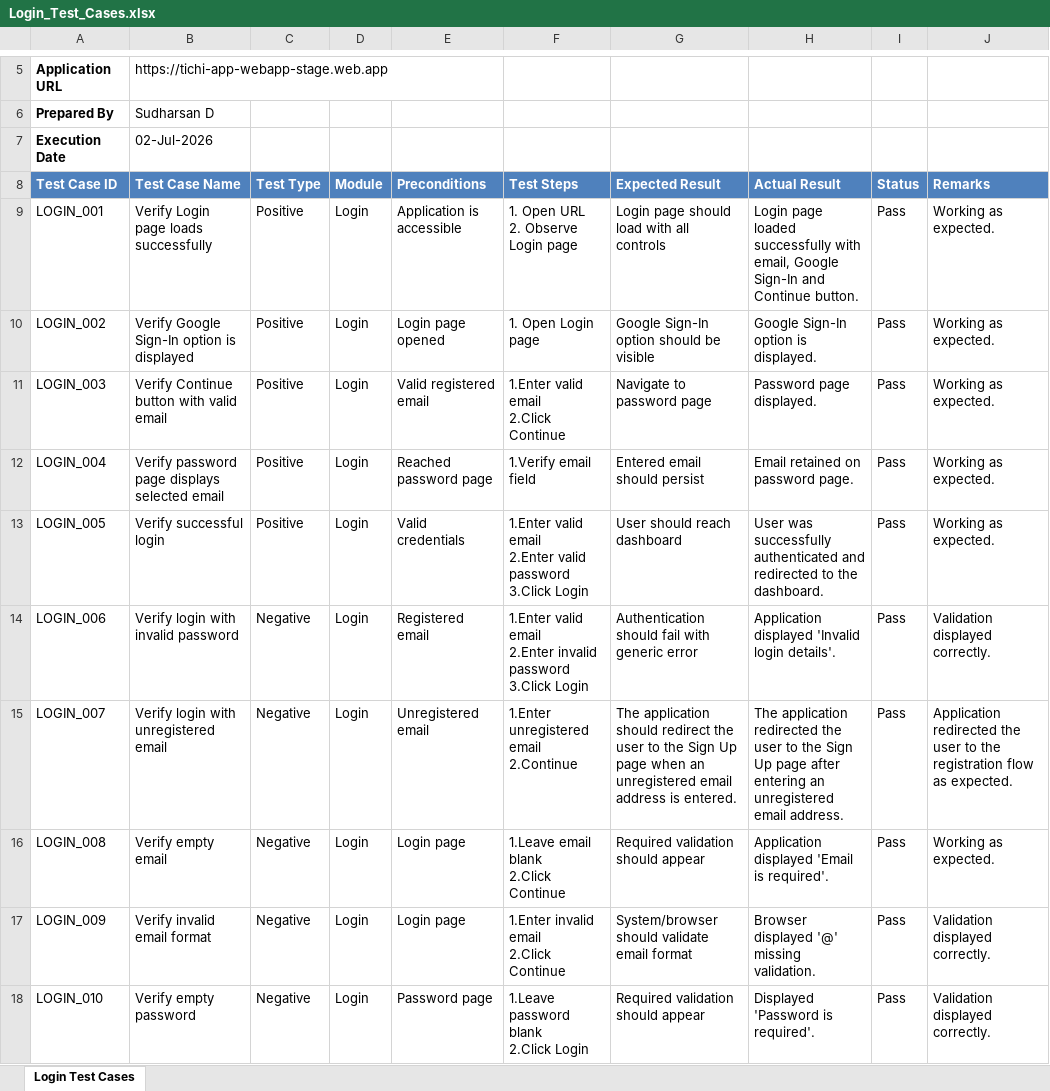
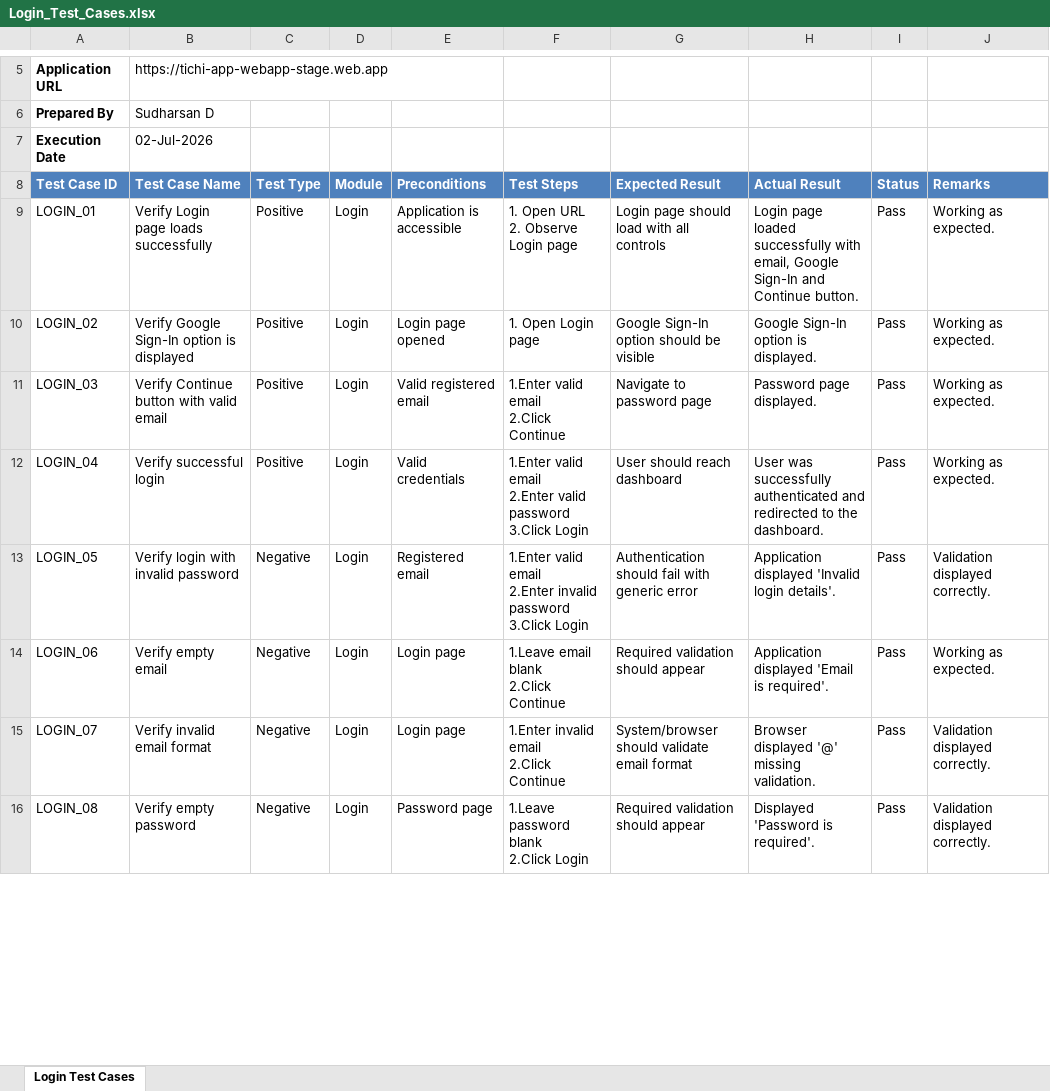
Before and after one commit to SUDHARSAN200514/Tichi-Testing-Assignment, an Excel workbook: Test Cases/Login_Test_Cases.xlsx, sheet Login Test Cases, drawn as a sheet; only a part is shown, gaps mark what is left out; values as stored, in another font and other column widths than the file's, no borders; removed rows and columns are numbered as before the commit, all else as after; ↵ is a line break in a cell; the diff covers the shown part only; the diff names each change by its address in the sheet, - before the commit and + after, or states it on an @@ line.

```diff
--- a/Test Cases/Login_Test_Cases.xlsx (sheet Login Test Cases)
+++ b/Test Cases/Login_Test_Cases.xlsx (sheet Login Test Cases)
-A9 (Test Case ID): LOGIN_001
+A9 (Test Case ID): LOGIN_01
-A10 (Test Case ID): LOGIN_002
+A10 (Test Case ID): LOGIN_02
-A11 (Test Case ID): LOGIN_003
+A11 (Test Case ID): LOGIN_03
-row 12: LOGIN_004 | Verify password page displays selected email | Positive | Login | Reached password page | 1.Verify email field | Entered email should persist | Email retained on password page. | Pass | Working as expected.
-A12 (Test Case ID): LOGIN_005
+A12 (Test Case ID): LOGIN_04
-A13 (Test Case ID): LOGIN_006
+A13 (Test Case ID): LOGIN_05
-row 15: LOGIN_007 | Verify login with unregistered email | Negative | Login | Unregistered email | 1.Enter unregistered email ↵ 2.Continue | The application should redirect the user to the Sign Up page when an unregistered email address is entered. | The application redirected the user to the Sign Up page after entering an unregistered email address. | Pass | Application redirected the user to the registration flow as expected.
-A14 (Test Case ID): LOGIN_008
+A14 (Test Case ID): LOGIN_06
-A15 (Test Case ID): LOGIN_009
+A15 (Test Case ID): LOGIN_07
-A16 (Test Case ID): LOGIN_010
+A16 (Test Case ID): LOGIN_08
```
Also changed, not shown: 1 removed row and 9 edited cells elsewhere in this sheet, Test Cases/Signup_Test_Cases.xlsx, 1 other file.
